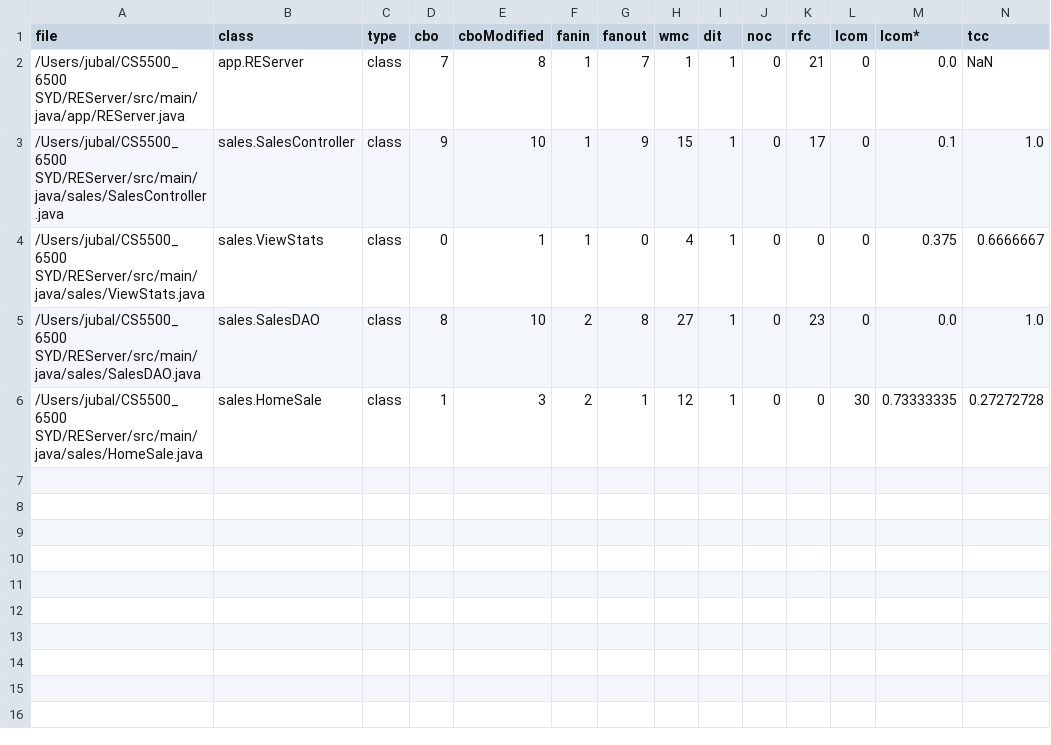
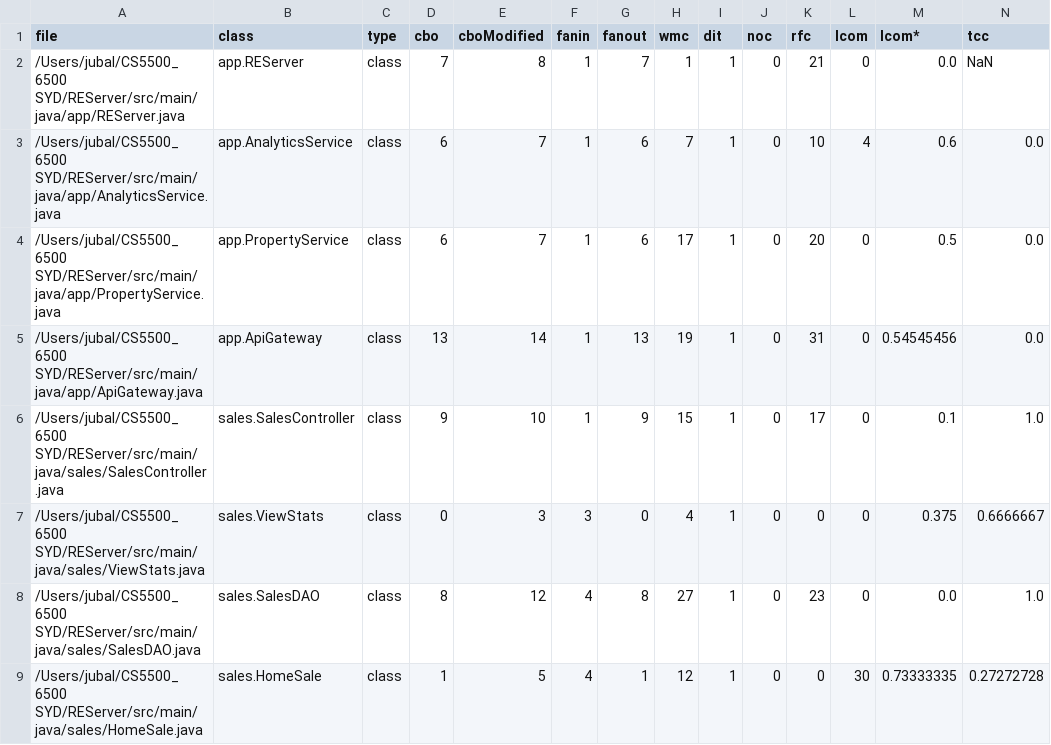
Before and after one commit to haigshiroz/REServer, a CSV file: src/main/java/class.csv, drawn as a sheet; only a part is shown; addresses are those after the commit; rows hold the shown columns only; the diff names each change by its address in the sheet, - before the commit and + after, or states it on an @@ line.

```diff
--- a/src/main/java/class.csv
+++ b/src/main/java/class.csv
+row 3: /Users/jubal/CS5500_6500 SYD/REServer/src/main/java/app/AnalyticsService.java | app.AnalyticsService | class | 6 | 7 | 1 | 6 | 7 | 1 | 0 | 10 | 4 | 0.6 | 0.0
+row 4: /Users/jubal/CS5500_6500 SYD/REServer/src/main/java/app/PropertyService.java | app.PropertyService | class | 6 | 7 | 1 | 6 | 17 | 1 | 0 | 20 | 0 | 0.5 | 0.0
+row 5: /Users/jubal/CS5500_6500 SYD/REServer/src/main/java/app/ApiGateway.java | app.ApiGateway | class | 13 | 14 | 1 | 13 | 19 | 1 | 0 | 31 | 0 | 0.54545456 | 0.0
-E7 (cboModified): 1
+E7 (cboModified): 3
-F7 (fanin): 1
+F7 (fanin): 3
-E8 (cboModified): 10
+E8 (cboModified): 12
-F8:F9 (fanin): 2
+F8:F9 (fanin): 4
-E9 (cboModified): 3
+E9 (cboModified): 5
```
Also changed, not shown: src/main/java/field.csv, src/main/java/method.csv, 8 other files.
